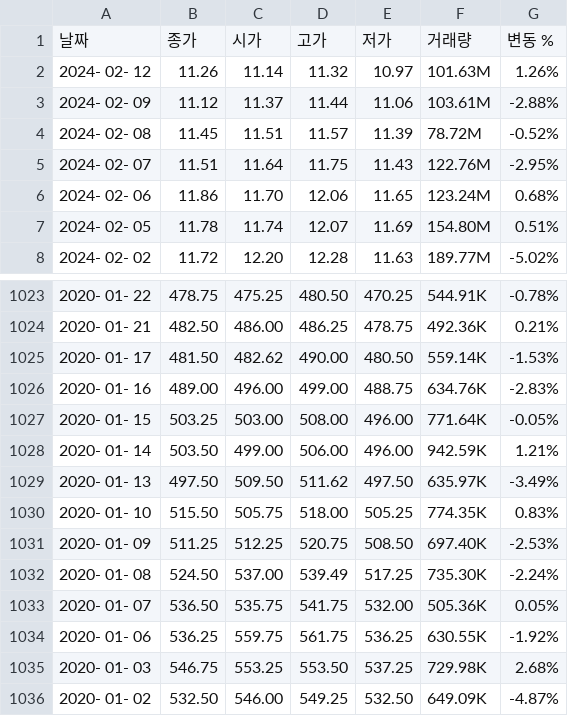
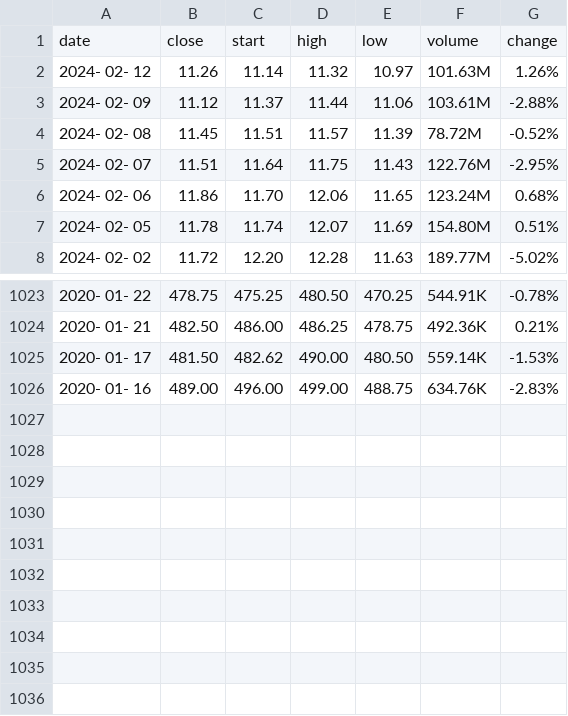
Before and after one commit to WinterLimited/algorithmic-trading, a CSV file: volatility-breakout/data/SQQQ.csv, drawn as a sheet; only a part is shown, gaps mark what is left out.

Commit message:
SQQQ 변동성 돌파 매매

```diff
--- a/volatility-breakout/data/SQQQ.csv
+++ b/volatility-breakout/data/SQQQ.csv
@@ -1,2 +1,2 @@
-"날짜","종가","시가","고가","저가","거래량","변동 %"
+"date","close","start","high","low","volume","change"
 "2024- 02- 12","11.26","11.14","11.32","10.97","101.63M","1.26%"
@@ -1026,11 +1026 @@
 "2020- 01- 16","489.00","496.00","499.00","488.75","634.76K","-2.83%"
-"2020- 01- 15","503.25","503.00","508.00","496.00","771.64K","-0.05%"
-"2020- 01- 14","503.50","499.00","506.00","496.00","942.59K","1.21%"
-"2020- 01- 13","497.50","509.50","511.62","497.50","635.97K","-3.49%"
-"2020- 01- 10","515.50","505.75","518.00","505.25","774.35K","0.83%"
-"2020- 01- 09","511.25","512.25","520.75","508.50","697.40K","-2.53%"
-"2020- 01- 08","524.50","537.00","539.49","517.25","735.30K","-2.24%"
-"2020- 01- 07","536.50","535.75","541.75","532.00","505.36K","0.05%"
-"2020- 01- 06","536.25","559.75","561.75","536.25","630.55K","-1.92%"
-"2020- 01- 03","546.75","553.25","553.50","537.25","729.98K","2.68%"
-"2020- 01- 02","532.50","546.00","549.25","532.50","649.09K","-4.87%"
```
Also changed, not shown: 2 other files.
